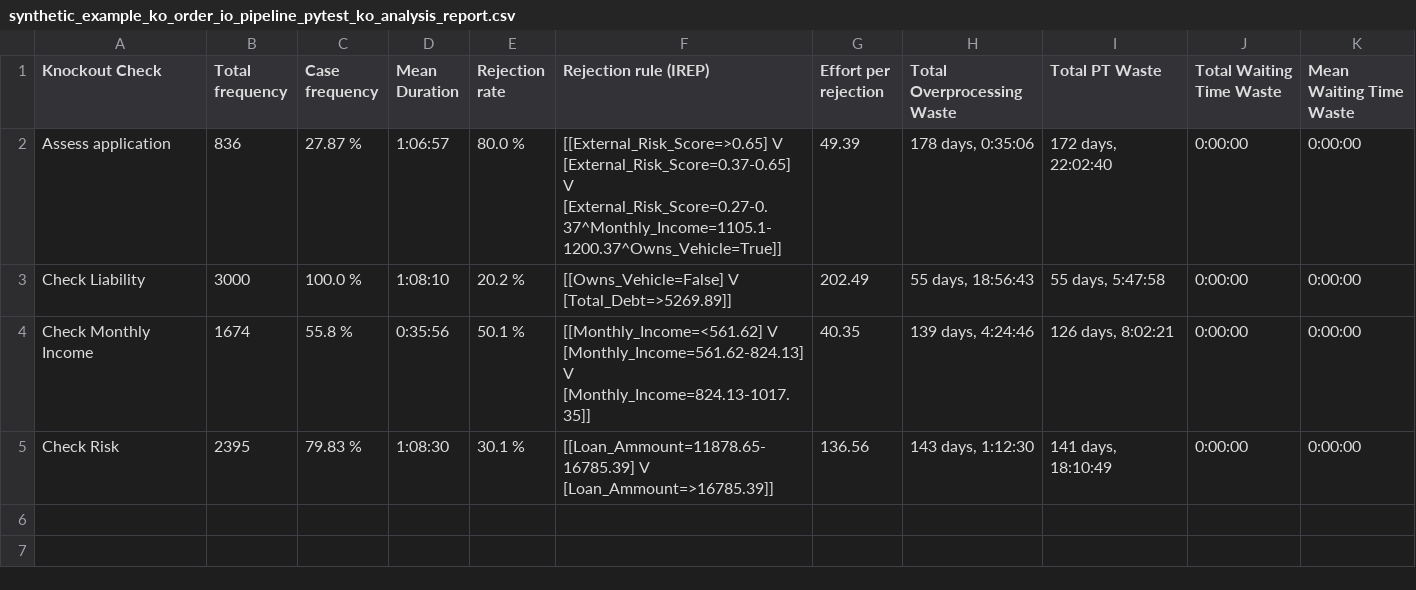
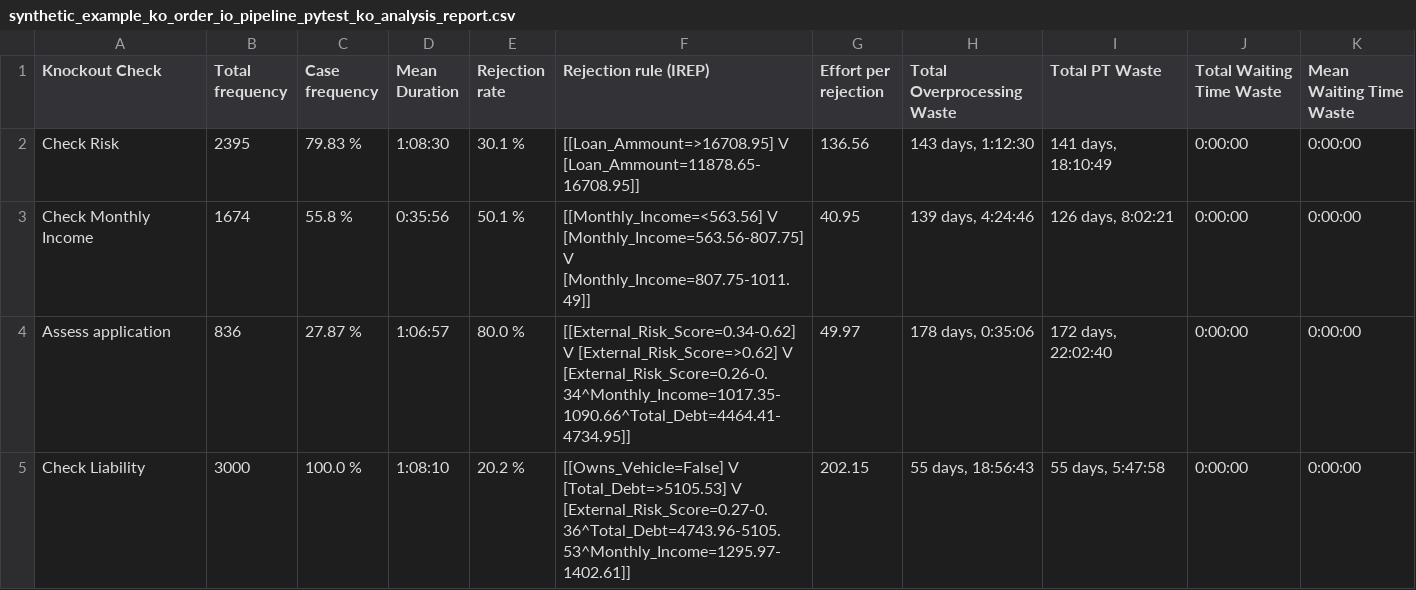
Before and after one commit to AutomatedProcessImprovement/knockouts-optimization, a CSV file: knockout_ios/outputs/synthetic_example_ko_order_io_pipeline_pytest_ko_analysis_report.csv, drawn as a sheet.

Commit message:
remove "observed order" from report; it will be meaningless when considering multiple variants

```diff
--- a/knockout_ios/outputs/synthetic_example_ko_order_io_pipeline_pytest_ko_analysis_report.csv
+++ b/knockout_ios/outputs/synthetic_example_ko_order_io_pipeline_pytest_ko_analysis_report.csv
@@ -1,5 +1,5 @@
 Knockout Check,Total frequency,Case frequency,Mean Duration,Rejection rate,Rejection rule (IREP),Effort per rejection,Total Overprocessing Waste,Total PT Waste,Total Waiting Time Waste,Mean Waiting Time Waste
-Assess application,836,27.87 %,1:06:57,80.0 %,[[External_Risk_Score=>0.65] V [External_Risk_Score=0.37-0.65] V [External_Risk_Score=0.27-0.37^Monthly_Income=1105.1-1200.37^Owns_Vehicle=True]],49.39,"178 days, 0:35:06","172 days, 22:02:40",0:00:00,0:00:00
-Check Liability,3000,100.0 %,1:08:10,20.2 %,[[Owns_Vehicle=False] V [Total_Debt=>5269.89]],202.49,"55 days, 18:56:43","55 days, 5:47:58",0:00:00,0:00:00
-Check Monthly Income,1674,55.8 %,0:35:56,50.1 %,[[Monthly_Income=<561.62] V [Monthly_Income=561.62-824.13] V [Monthly_Income=824.13-1017.35]],40.35,"139 days, 4:24:46","126 days, 8:02:21",0:00:00,0:00:00
-Check Risk,2395,79.83 %,1:08:30,30.1 %,[[Loan_Ammount=11878.65-16785.39] V [Loan_Ammount=>16785.39]],136.56,"143 days, 1:12:30","141 days, 18:10:49",0:00:00,0:00:00
+Check Risk,2395,79.83 %,1:08:30,30.1 %,[[Loan_Ammount=>16708.95] V [Loan_Ammount=11878.65-16708.95]],136.56,"143 days, 1:12:30","141 days, 18:10:49",0:00:00,0:00:00
+Check Monthly Income,1674,55.8 %,0:35:56,50.1 %,[[Monthly_Income=<563.56] V [Monthly_Income=563.56-807.75] V [Monthly_Income=807.75-1011.49]],40.95,"139 days, 4:24:46","126 days, 8:02:21",0:00:00,0:00:00
+Assess application,836,27.87 %,1:06:57,80.0 %,[[External_Risk_Score=0.34-0.62] V [External_Risk_Score=>0.62] V [External_Risk_Score=0.26-0.34^Monthly_Income=1017.35-1090.66^Total_Debt=4464.41-4734.95]],49.97,"178 days, 0:35:06","172 days, 22:02:40",0:00:00,0:00:00
+Check Liability,3000,100.0 %,1:08:10,20.2 %,[[Owns_Vehicle=False] V [Total_Debt=>5105.53] V [External_Risk_Score=0.27-0.36^Total_Debt=4743.96-5105.53^Monthly_Income=1295.97-1402.61]],202.15,"55 days, 18:56:43","55 days, 5:47:58",0:00:00,0:00:00
```
Also changed, not shown: knockout_ios/outputs/synthetic_example_ko_order_io_advanced_ko_analysis_report.csv, 8 other files.
